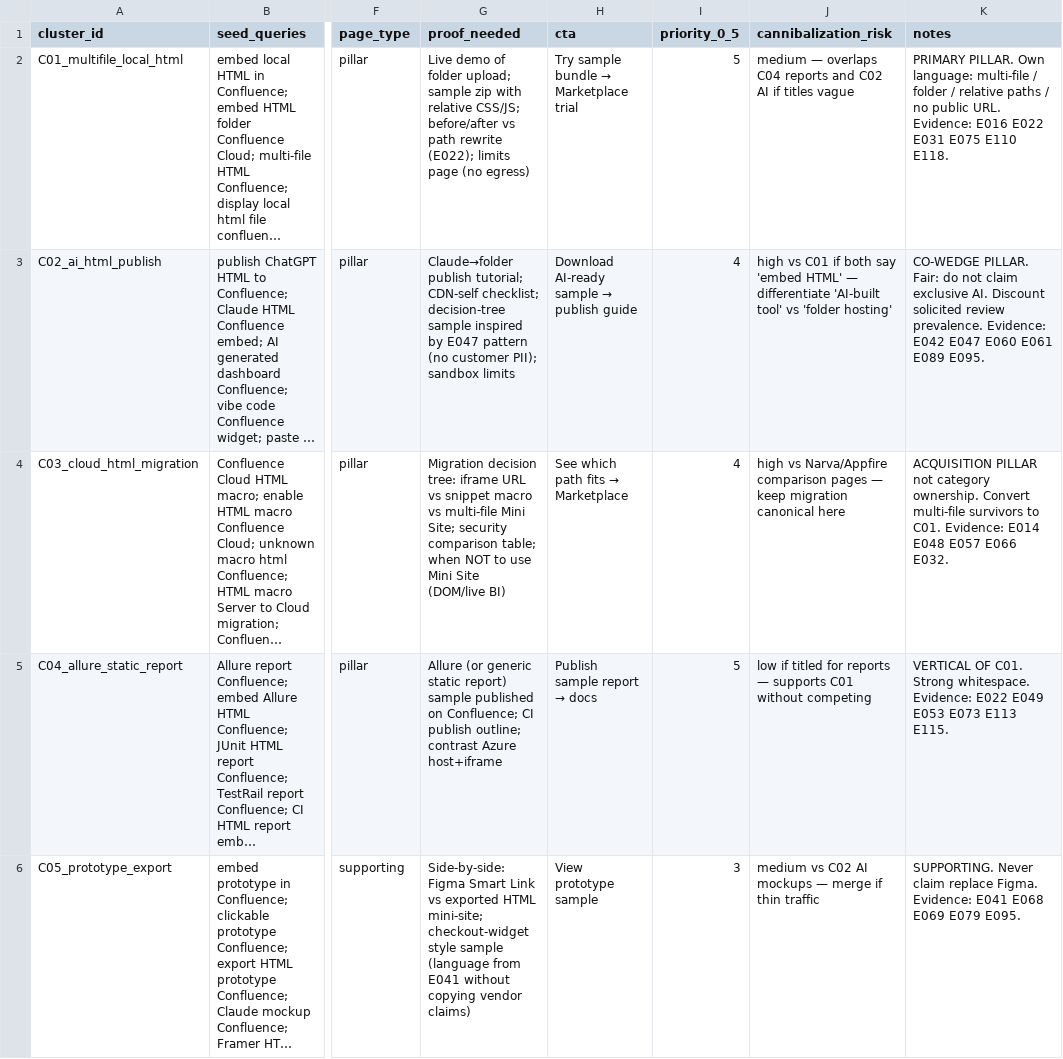
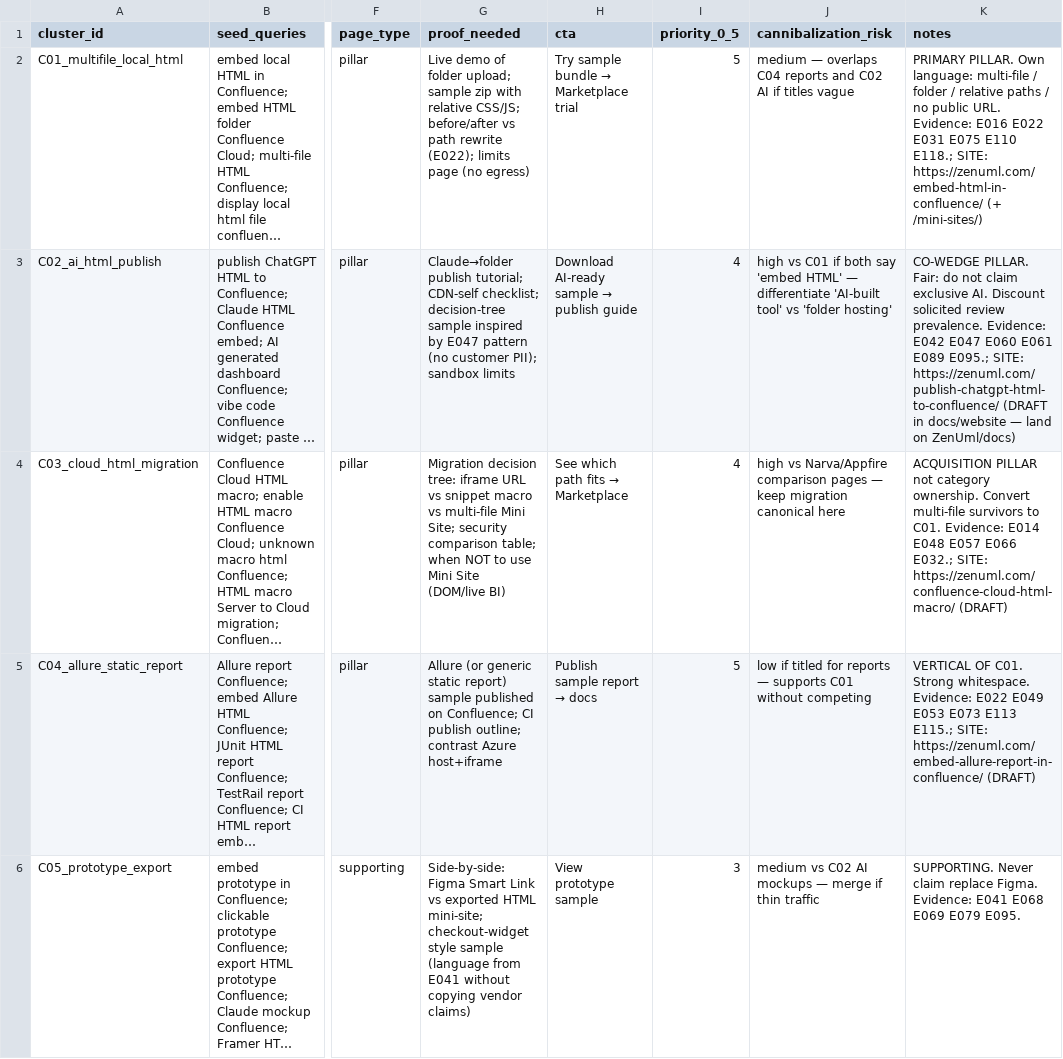
Before and after one commit to ZenUml/conf-mini-sites, a CSV file: docs/research/market-opportunity-2026-08/03_seo_content_map.csv, drawn as a sheet; only a part is shown, gaps mark what is left out; long unchanged cells end in …; the diff covers the shown part only; the diff names each change by its address in the sheet, - before the commit and + after, or states it on an @@ line.

```diff
--- a/docs/research/market-opportunity-2026-08/03_seo_content_map.csv
+++ b/docs/research/market-opportunity-2026-08/03_seo_content_map.csv
-K2 (notes): …E075 E110 E118.
+K2 (notes): …E075 E110 E118.; SITE: https://zenuml.com/embed-html-in-confluence/ (+ /mini-sites/)
-K3 (notes): …E061 E089 E095.
+K3 (notes): …E061 E089 E095.; SITE: https://zenuml.com/publish-chatgpt-html-to-confluence/ (DRAFT in docs/website — land on ZenUml/docs)
-K4 (notes): …E057 E066 E032.
+K4 (notes): …E057 E066 E032.; SITE: https://zenuml.com/confluence-cloud-html-macro/ (DRAFT)
-K5 (notes): …E073 E113 E115.
+K5 (notes): …E073 E113 E115.; SITE: https://zenuml.com/embed-allure-report-in-confluence/ (DRAFT)
```
Also changed, not shown: 4 edited cells elsewhere in this file, 11 other files.
